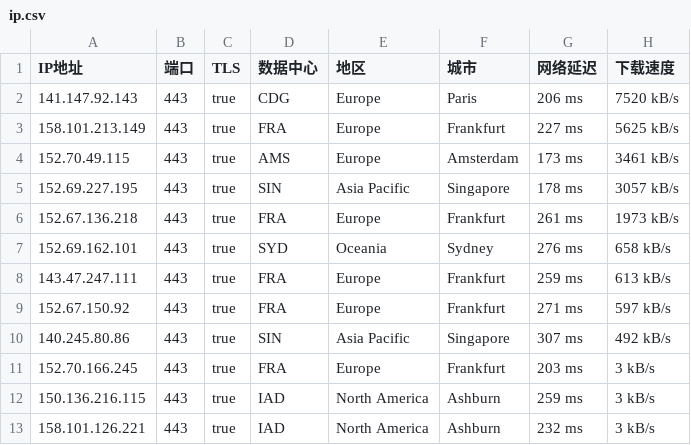
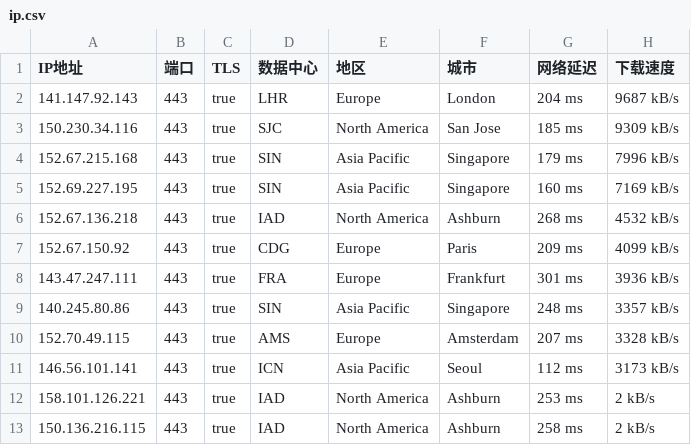
Before and after one commit to ailx1101/Cloudflare-IP-SpeedTest, a CSV file: ip.csv, drawn as a sheet; only a part is shown; the diff covers the shown part only.

Commit message:
update ip.csv

```diff
--- a/ip.csv
+++ b/ip.csv
@@ -1,13 +1,13 @@
 IP地址,端口,TLS,数据中心,地区,城市,网络延迟,下载速度
-141.147.92.143,443,true,CDG,Europe,Paris,206 ms,7520 kB/s
-158.101.213.149,443,true,FRA,Europe,Frankfurt,227 ms,5625 kB/s
-152.70.49.115,443,true,AMS,Europe,Amsterdam,173 ms,3461 kB/s
-152.69.227.195,443,true,SIN,Asia Pacific,Singapore,178 ms,3057 kB/s
-152.67.136.218,443,true,FRA,Europe,Frankfurt,261 ms,1973 kB/s
-152.69.162.101,443,true,SYD,Oceania,Sydney,276 ms,658 kB/s
-143.47.247.111,443,true,FRA,Europe,Frankfurt,259 ms,613 kB/s
-152.67.150.92,443,true,FRA,Europe,Frankfurt,271 ms,597 kB/s
-140.245.80.86,443,true,SIN,Asia Pacific,Singapore,307 ms,492 kB/s
-152.70.166.245,443,true,FRA,Europe,Frankfurt,203 ms,3 kB/s
-150.136.216.115,443,true,IAD,North America,Ashburn,259 ms,3 kB/s
-158.101.126.221,443,true,IAD,North America,Ashburn,232 ms,3 kB/s
+141.147.92.143,443,true,LHR,Europe,London,204 ms,9687 kB/s
+150.230.34.116,443,true,SJC,North America,San Jose,185 ms,9309 kB/s
+152.67.215.168,443,true,SIN,Asia Pacific,Singapore,179 ms,7996 kB/s
+152.69.227.195,443,true,SIN,Asia Pacific,Singapore,160 ms,7169 kB/s
+152.67.136.218,443,true,IAD,North America,Ashburn,268 ms,4532 kB/s
+152.67.150.92,443,true,CDG,Europe,Paris,209 ms,4099 kB/s
+143.47.247.111,443,true,FRA,Europe,Frankfurt,301 ms,3936 kB/s
+140.245.80.86,443,true,SIN,Asia Pacific,Singapore,248 ms,3357 kB/s
+152.70.49.115,443,true,AMS,Europe,Amsterdam,207 ms,3328 kB/s
+146.56.101.141,443,true,ICN,Asia Pacific,Seoul,112 ms,3173 kB/s
+158.101.126.221,443,true,IAD,North America,Ashburn,253 ms,2 kB/s
+150.136.216.115,443,true,IAD,North America,Ashburn,258 ms,2 kB/s
```
Also changed, not shown: 2 added rows, 2 removed rows and 6 edited cells elsewhere in this file.
